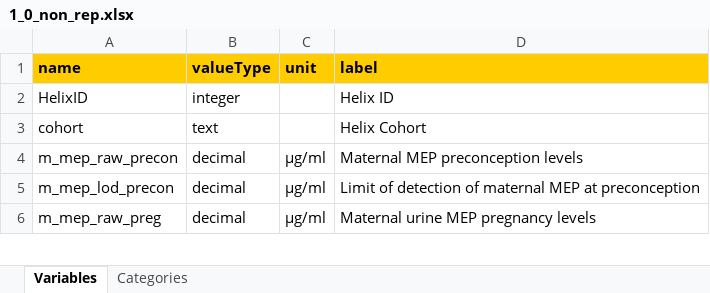
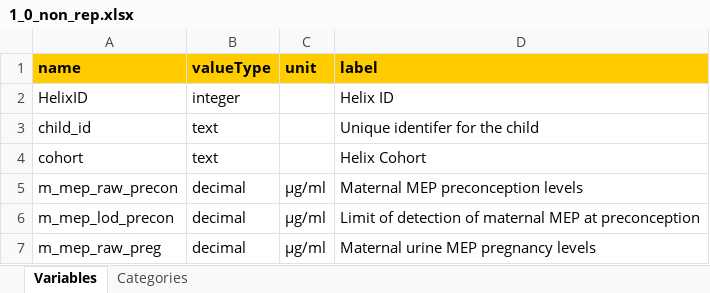
Before and after one commit to lifecycle-project/ds-dictionaries, an Excel workbook: dictionaries/chemicals_ath/1_0/1_0_non_rep.xlsx, sheet Variables, drawn as a sheet; only a part is shown; values as stored, in another font and other column widths than the file's, no borders; the diff names each change by its address in the sheet, - before the commit and + after, or states it on an @@ line.

Commit message:
added child_id column to non_rep and trimester chemicals_ath dictionary

```diff
--- a/dictionaries/chemicals_ath/1_0/1_0_non_rep.xlsx (sheet Variables)
+++ b/dictionaries/chemicals_ath/1_0/1_0_non_rep.xlsx (sheet Variables)
+row 3: child_id | text |  | Unique identifer for the child
```
Also changed, not shown: dictionaries/chemicals_ath/1_0/1_0_trimester_rep.xlsx.
